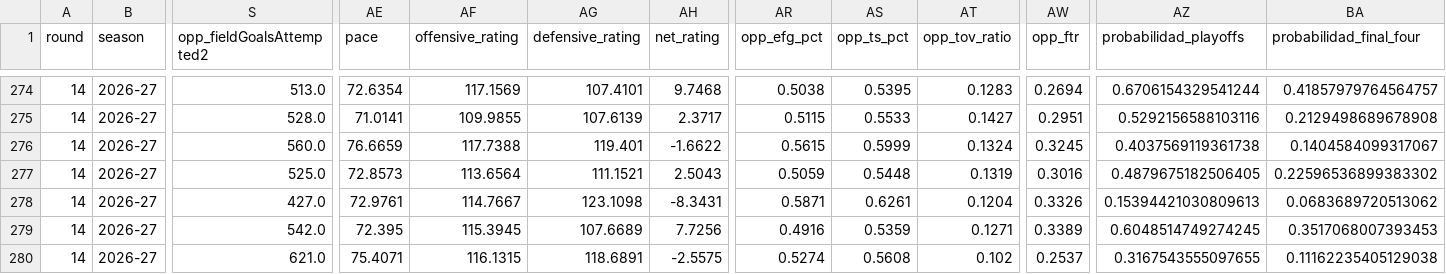
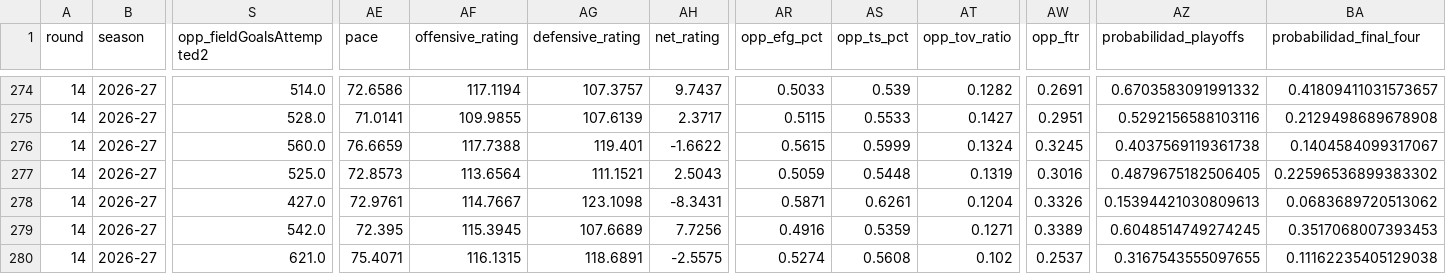
Before and after one commit to Javier63mh/Euroliga-IA, a CSV file: predicciones_actuales_por_jornada.csv, drawn as a sheet; only a part is shown, gaps mark what is left out; the diff covers the shown part only; the diff names each change by its address in the sheet, - before the commit and + after, or states it on an @@ line.

```diff
--- a/predicciones_actuales_por_jornada.csv
+++ b/predicciones_actuales_por_jornada.csv
-S274 (opp_fieldGoalsAttempted2): 513.0
+S274 (opp_fieldGoalsAttempted2): 514.0
-AE274 (pace): 72.6354
+AE274 (pace): 72.6586
-AF274 (offensive_rating): 117.1569
+AF274 (offensive_rating): 117.1194
-AG274 (defensive_rating): 107.4101
+AG274 (defensive_rating): 107.3757
-AH274 (net_rating): 9.7468
+AH274 (net_rating): 9.7437
-AR274 (opp_efg_pct): 0.5038
+AR274 (opp_efg_pct): 0.5033
-AS274 (opp_ts_pct): 0.5395
+AS274 (opp_ts_pct): 0.539
-AT274 (opp_tov_ratio): 0.1283
+AT274 (opp_tov_ratio): 0.1282
-AW274 (opp_ftr): 0.2694
+AW274 (opp_ftr): 0.2691
-AZ274 (probabilidad_playoffs): 0.6706154329541244
+AZ274 (probabilidad_playoffs): 0.6703583091991332
-BA274 (probabilidad_final_four): 0.41857979764564757
+BA274 (probabilidad_final_four): 0.41809411031573657
```
Also changed, not shown: 23 edited cells elsewhere in this file, explicaciones_modelos_por_jornada.csv.
